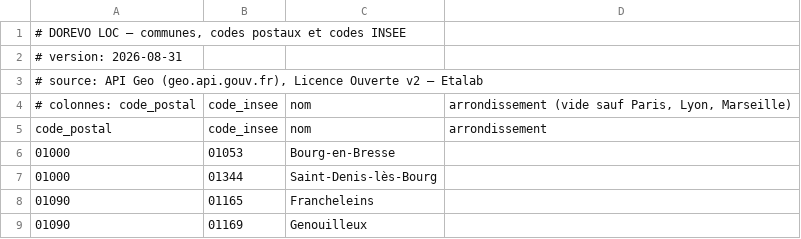
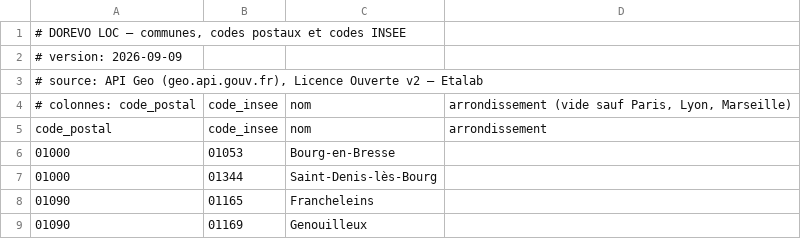
Before and after one commit to DorevoApp/dorevo-referentiels, a CSV file: donnees/communes-codes-postaux.csv, drawn as a sheet; only a part is shown.

Commit message:
Referentiels du 2026-09-09 : actualites.json communes-codes-postaux.csv encadrement-loyers.csv irl.csv zones-tendues.csv

```diff
--- a/donnees/communes-codes-postaux.csv
+++ b/donnees/communes-codes-postaux.csv
@@ -1,3 +1,3 @@
 # DOREVO LOC — communes, codes postaux et codes INSEE
-# version: 2026-08-31
+# version: 2026-09-09
 # source: API Geo (geo.api.gouv.fr), Licence Ouverte v2 — Etalab
```
Also changed, not shown: donnees/encadrement-loyers.csv, donnees/irl.csv, 4 other files.
